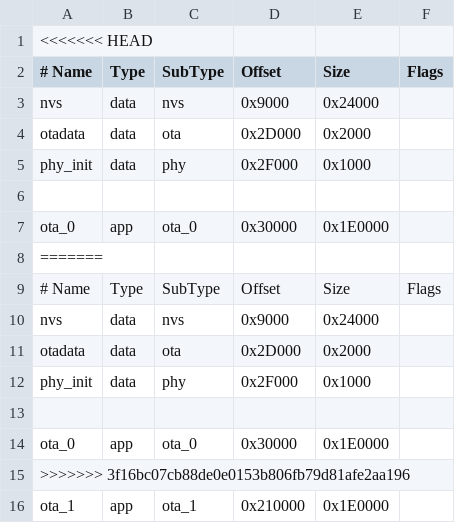
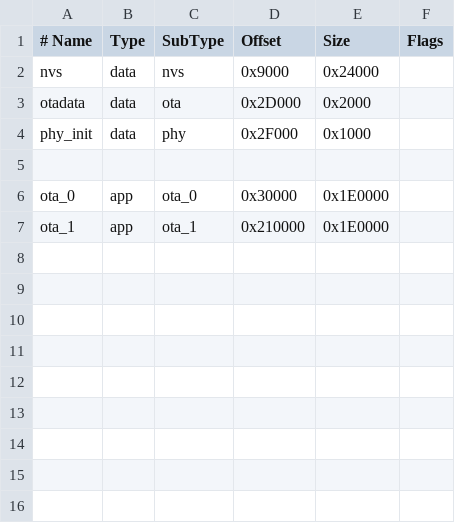
Before and after one commit to dk731/esp-bluedroid, a CSV file: partitions/esp32-ota-8m.csv, drawn as a sheet.

```diff
--- a/partitions/esp32-ota-8m.csv
+++ b/partitions/esp32-ota-8m.csv
@@ -1,2 +1 @@
-<<<<<<< HEAD
 # Name,   Type, SubType,  Offset,   Size,  Flags
@@ -7,10 +6,2 @@ phy_init, data, phy, 0x2F000, 0x1000
 ota_0, app, ota_0, 0x30000, 0x1E0000
-=======
-# Name,   Type, SubType,  Offset,   Size,  Flags
-nvs, data, nvs, 0x9000, 0x24000
-otadata, data, ota, 0x2D000, 0x2000
-phy_init, data, phy, 0x2F000, 0x1000
-
-ota_0, app, ota_0, 0x30000, 0x1E0000
->>>>>>> 3f16bc07cb88de0e0153b806fb79d81afe2aa196
 ota_1, app, ota_1, 0x210000, 0x1E0000
```
Also changed, not shown: 6 other files.
